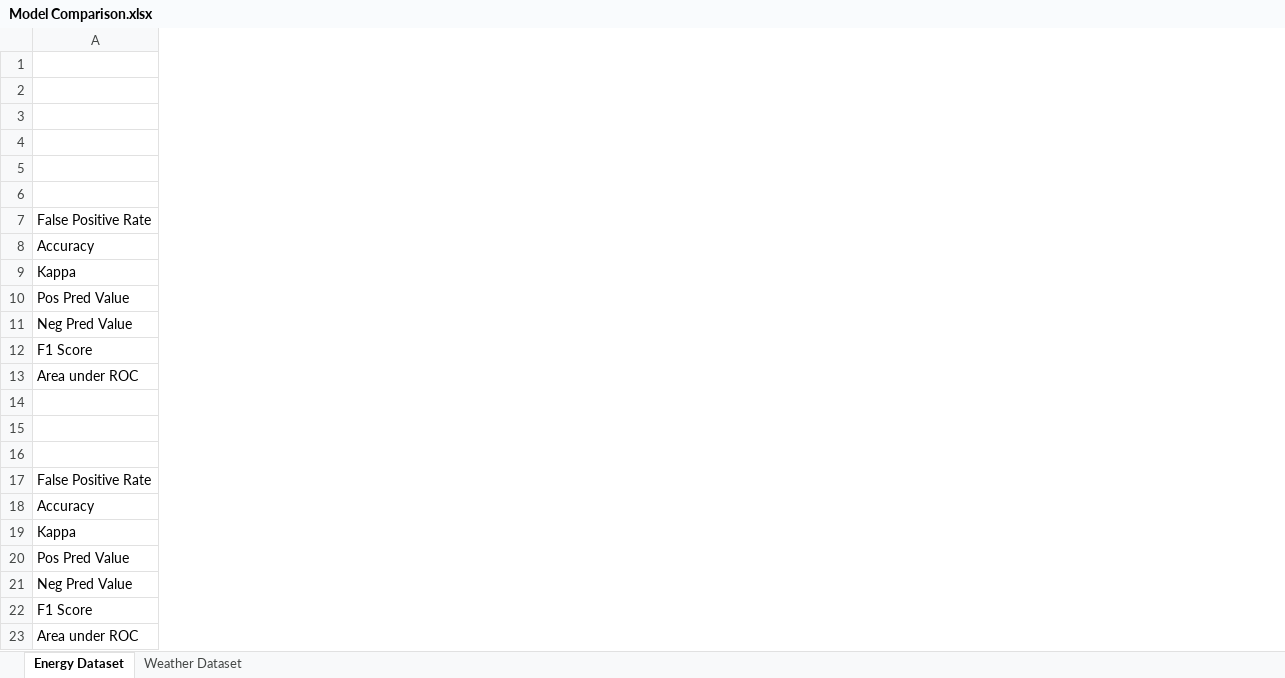
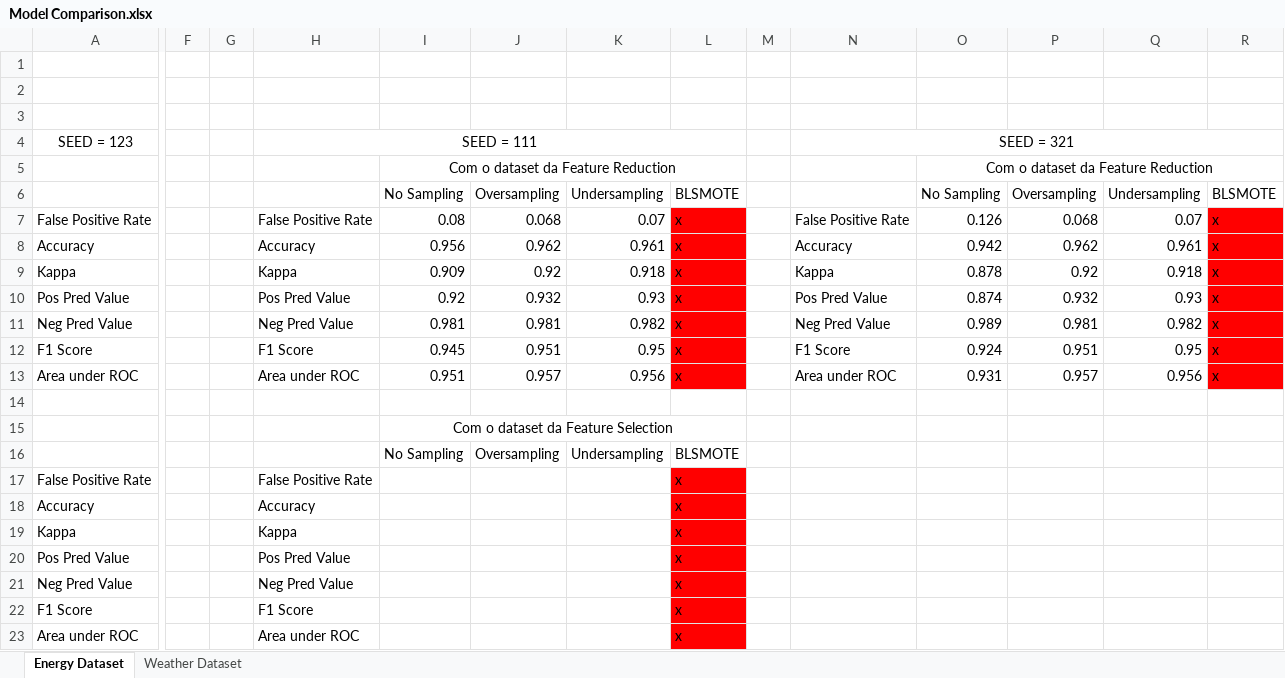
Before and after one commit to rcarvalho16/MDLE-23-24, an Excel workbook: Trabalho_Pratico/Fase_2/Model Comparison.xlsx, sheet Energy Dataset, drawn as a sheet; only a part is shown, gaps mark what is left out; values as stored, in another font and other column widths than the file's, no borders; rows hold the shown columns only; the diff names each change by its address in the sheet, - before the commit and + after, or states it on an @@ line.

```diff
--- a/Trabalho_Pratico/Fase_2/Model Comparison.xlsx (sheet Energy Dataset)
+++ b/Trabalho_Pratico/Fase_2/Model Comparison.xlsx (sheet Energy Dataset)
+column F, empty
+column G, empty
+column H, rows 4-23: SEED = 111 |  |  | False Positive Rate | Accuracy | Kappa | Pos Pred Value | Neg Pred Value | F1 Score | Area under ROC |  |  |  | False Positive Rate | Accuracy | Kappa | Pos Pred Value | Neg Pred Value | F1 Score | Area under ROC
+column I, rows 5-16: Com o dataset da Feature Reduction | No Sampling | 0.08 | 0.956 | 0.909 | 0.92 | 0.981 | 0.945 | 0.951 |  | Com o dataset da Feature Selection | No Sampling
+column J, rows 6-16: Oversampling | 0.068 | 0.962 | 0.92 | 0.932 | 0.981 | 0.951 | 0.957 |  |  | Oversampling
+column K, rows 6-16: Undersampling | 0.07 | 0.961 | 0.918 | 0.93 | 0.982 | 0.95 | 0.956 |  |  | Undersampling
+column L, rows 6-23: BLSMOTE | x | x | x | x | x | x | x |  |  | BLSMOTE | x | x | x | x | x | x | x
+column M, empty
+column N, rows 4-13: SEED = 321 |  |  | False Positive Rate | Accuracy | Kappa | Pos Pred Value | Neg Pred Value | F1 Score | Area under ROC
+column O, rows 5-13: Com o dataset da Feature Reduction | No Sampling | 0.126 | 0.942 | 0.878 | 0.874 | 0.989 | 0.924 | 0.931
+column P, rows 6-13: Oversampling | 0.068 | 0.962 | 0.92 | 0.932 | 0.981 | 0.951 | 0.957
+column Q, rows 6-13: Undersampling | 0.07 | 0.961 | 0.918 | 0.93 | 0.982 | 0.95 | 0.956
+column R, rows 6-13: BLSMOTE | x | x | x | x | x | x | x
-row 4: (empty)
+row 4: SEED = 123 |  |  | SEED = 111 |  |  |  |  |  | SEED = 321
+A4:E4 merged
```
Also changed, not shown: 2 other files.
